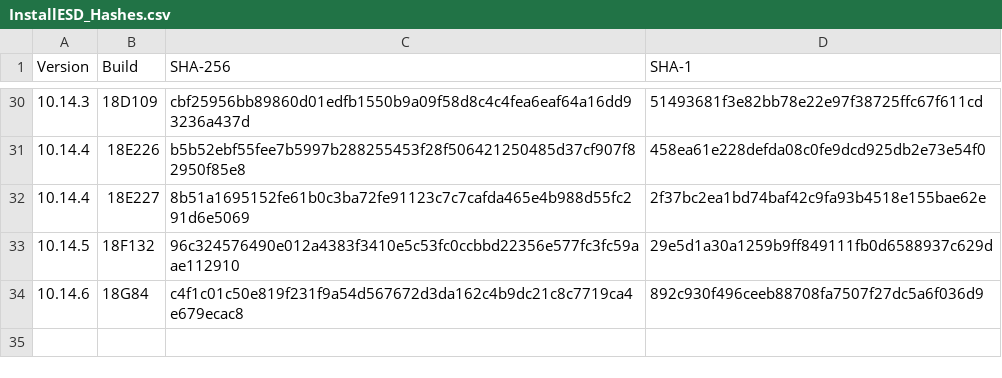
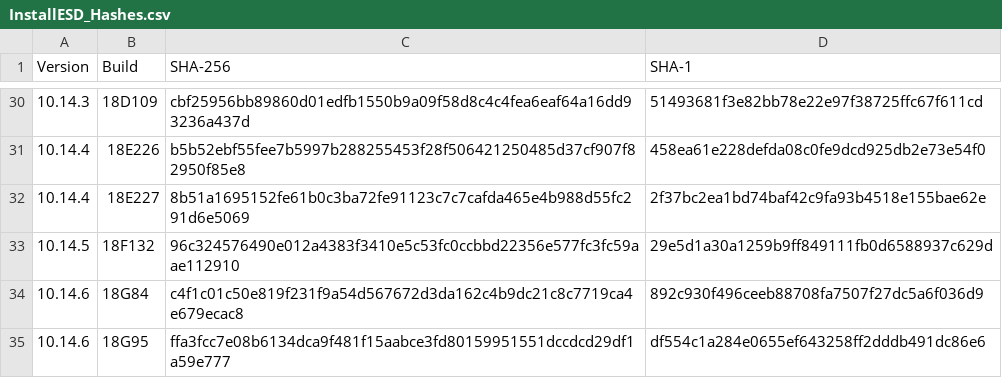
Before and after one commit to drduh/macOS-Security-and-Privacy-Guide, a CSV file: InstallESD_Hashes.csv, drawn as a sheet; only a part is shown, gaps mark what is left out.

Commit message:
Add hashes for 10.14.6 supplemental 2

```diff
--- a/InstallESD_Hashes.csv
+++ b/InstallESD_Hashes.csv
@@ -34 +34,2 @@ Version,Build,SHA-256,SHA-1
 10.14.6,18G84,c4f1c01c50e819f231f9a54d567672d3da162c4b9dc21c8c7719ca4e679ecac8,892c930f496ceeb88708fa7507f27dc5a6f036d9
+10.14.6,18G95,ffa3fcc7e08b6134dca9f481f15aabce3fd80159951551dccdcd29df1a59e777,df554c1a284e0655ef643258ff2dddb491dc86e6
```
